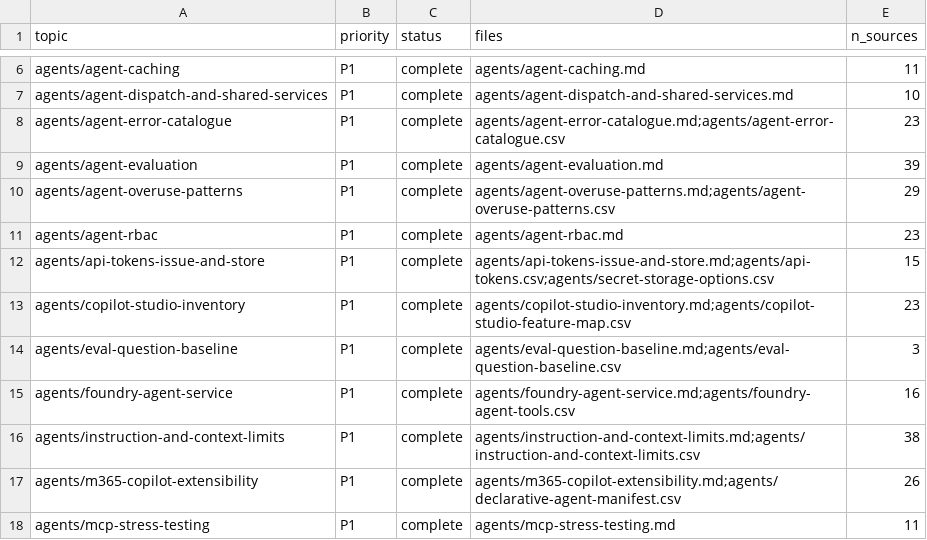
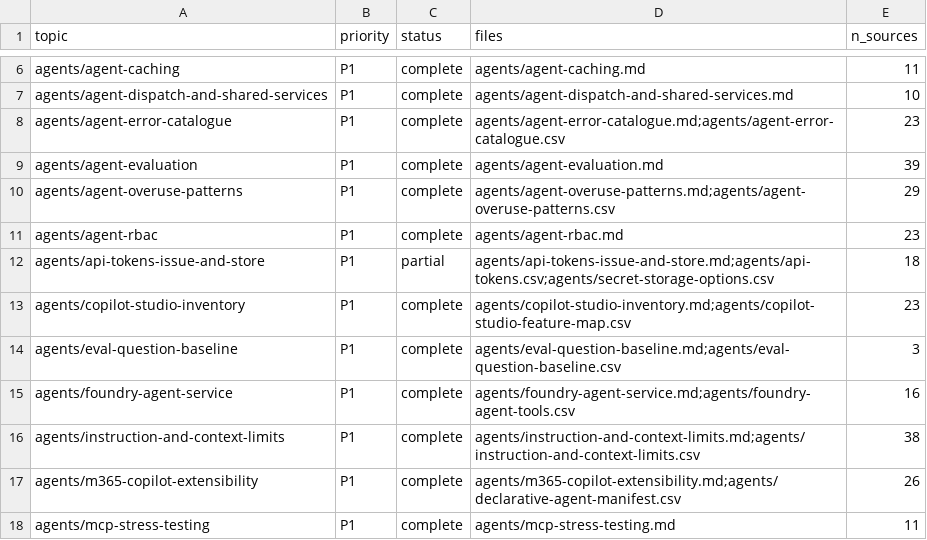
Before and after one commit to mikkielt/it-ops-kb, a CSV file: kb/public/_coverage.csv, drawn as a sheet; only a part is shown, gaps mark what is left out.

```diff
--- a/kb/public/_coverage.csv
+++ b/kb/public/_coverage.csv
@@ -11,3 +11,3 @@ agents/agent-overuse-patterns,P1,complete,agents/agent-overuse-patterns.md;agent
 agents/agent-rbac,P1,complete,agents/agent-rbac.md,23
-agents/api-tokens-issue-and-store,P1,complete,agents/api-tokens-issue-and-store.md;agents/api-tokens.csv;agents/secret-storage-options.csv,15
+agents/api-tokens-issue-and-store,P1,partial,agents/api-tokens-issue-and-store.md;agents/api-tokens.csv;agents/secret-storage-options.csv,18
 agents/copilot-studio-inventory,P1,complete,agents/copilot-studio-inventory.md;agents/copilot-studio-feature-map.csv,23
```
Also changed, not shown: 6 other files.
